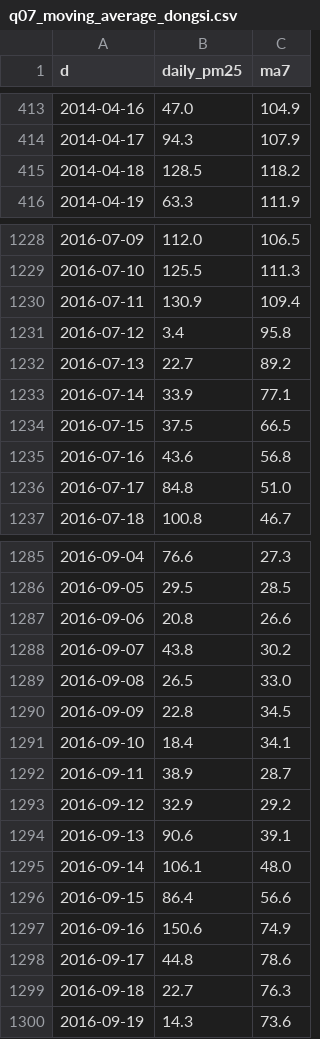
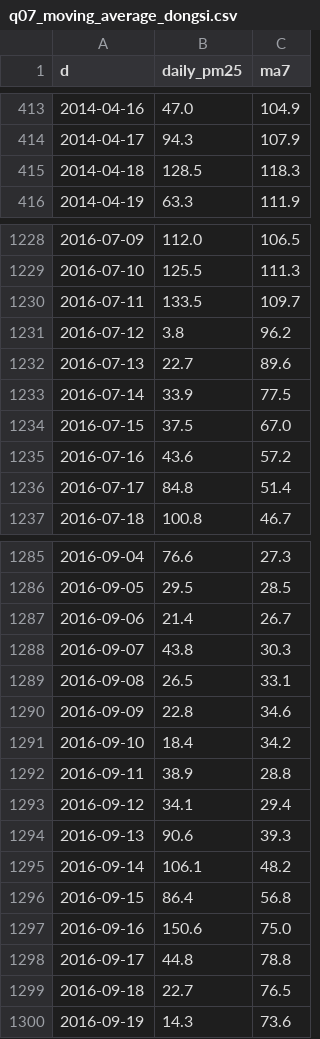
Before and after one commit to baqdauletd/air-quality-analysis, a CSV file: outputs/tables/q07_moving_average_dongsi.csv, drawn as a sheet; only a part is shown, gaps mark what is left out; the diff covers the shown part only.

```diff
--- a/outputs/tables/q07_moving_average_dongsi.csv
+++ b/outputs/tables/q07_moving_average_dongsi.csv
@@ -414,3 +414,3 @@ d,daily_pm25,ma7
 2014-04-17,94.3,107.9
-2014-04-18,128.5,118.2
+2014-04-18,128.5,118.3
 2014-04-19,63.3,111.9
@@ -1229,9 +1229,9 @@ d,daily_pm25,ma7
 2016-07-10,125.5,111.3
-2016-07-11,130.9,109.4
-2016-07-12,3.4,95.8
-2016-07-13,22.7,89.2
-2016-07-14,33.9,77.1
-2016-07-15,37.5,66.5
-2016-07-16,43.6,56.8
-2016-07-17,84.8,51.0
+2016-07-11,133.5,109.7
+2016-07-12,3.8,96.2
+2016-07-13,22.7,89.6
+2016-07-14,33.9,77.5
+2016-07-15,37.5,67.0
+2016-07-16,43.6,57.2
+2016-07-17,84.8,51.4
 2016-07-18,100.8,46.7
@@ -1286,15 +1286,15 @@ d,daily_pm25,ma7
 2016-09-05,29.5,28.5
-2016-09-06,20.8,26.6
-2016-09-07,43.8,30.2
-2016-09-08,26.5,33.0
-2016-09-09,22.8,34.5
-2016-09-10,18.4,34.1
-2016-09-11,38.9,28.7
-2016-09-12,32.9,29.2
-2016-09-13,90.6,39.1
-2016-09-14,106.1,48.0
-2016-09-15,86.4,56.6
-2016-09-16,150.6,74.9
-2016-09-17,44.8,78.6
-2016-09-18,22.7,76.3
+2016-09-06,21.4,26.7
+2016-09-07,43.8,30.3
+2016-09-08,26.5,33.1
+2016-09-09,22.8,34.6
+2016-09-10,18.4,34.2
+2016-09-11,38.9,28.8
+2016-09-12,34.1,29.4
+2016-09-13,90.6,39.3
+2016-09-14,106.1,48.2
+2016-09-15,86.4,56.8
+2016-09-16,150.6,75.0
+2016-09-17,44.8,78.8
+2016-09-18,22.7,76.5
 2016-09-19,14.3,73.6
```
Also changed, not shown: 124 edited cells elsewhere in this file, outputs/tables/benchmark_processing.csv, outputs/tables/descriptive_stats.csv, 26 other files.
